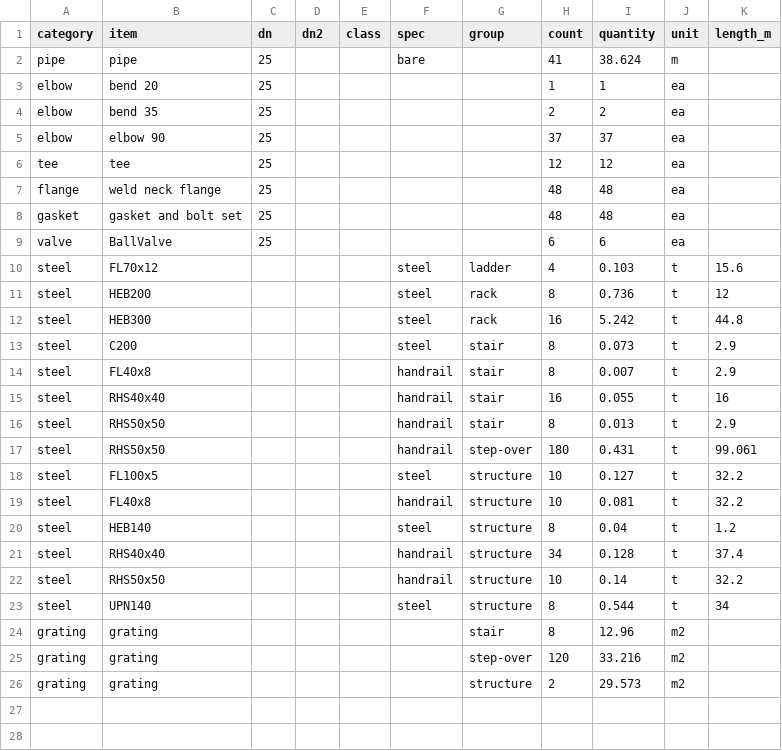
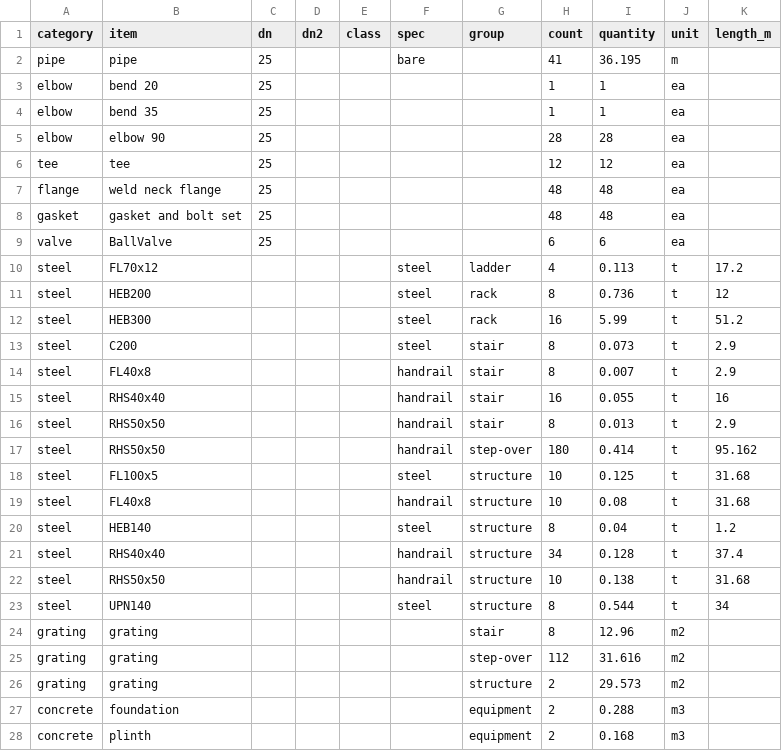
Before and after one commit to ChemE-as-Code/process-library, a CSV file: processes/co2-electrolysis-bpm-1/estimate/mto.csv, drawn as a sheet.

```diff
--- a/processes/co2-electrolysis-bpm-1/estimate/mto.csv
+++ b/processes/co2-electrolysis-bpm-1/estimate/mto.csv
@@ -1,6 +1,6 @@
 category,item,dn,dn2,class,spec,group,count,quantity,unit,length_m
-pipe,pipe,25,,,bare,,41,38.624,m,
+pipe,pipe,25,,,bare,,41,36.195,m,
 elbow,bend 20,25,,,,,1,1,ea,
-elbow,bend 35,25,,,,,2,2,ea,
-elbow,elbow 90,25,,,,,37,37,ea,
+elbow,bend 35,25,,,,,1,1,ea,
+elbow,elbow 90,25,,,,,28,28,ea,
 tee,tee,25,,,,,12,12,ea,
@@ -9,5 +9,5 @@ gasket,gasket and bolt set,25,,,,,48,48,ea,
 valve,BallValve,25,,,,,6,6,ea,
-steel,FL70x12,,,,steel,ladder,4,0.103,t,15.6
+steel,FL70x12,,,,steel,ladder,4,0.113,t,17.2
 steel,HEB200,,,,steel,rack,8,0.736,t,12
-steel,HEB300,,,,steel,rack,16,5.242,t,44.8
+steel,HEB300,,,,steel,rack,16,5.99,t,51.2
 steel,C200,,,,steel,stair,8,0.073,t,2.9
@@ -16,11 +16,13 @@ steel,RHS40x40,,,,handrail,stair,16,0.055,t,16
 steel,RHS50x50,,,,handrail,stair,8,0.013,t,2.9
-steel,RHS50x50,,,,handrail,step-over,180,0.431,t,99.061
-steel,FL100x5,,,,steel,structure,10,0.127,t,32.2
-steel,FL40x8,,,,handrail,structure,10,0.081,t,32.2
+steel,RHS50x50,,,,handrail,step-over,180,0.414,t,95.162
+steel,FL100x5,,,,steel,structure,10,0.125,t,31.68
+steel,FL40x8,,,,handrail,structure,10,0.08,t,31.68
 steel,HEB140,,,,steel,structure,8,0.04,t,1.2
 steel,RHS40x40,,,,handrail,structure,34,0.128,t,37.4
-steel,RHS50x50,,,,handrail,structure,10,0.14,t,32.2
+steel,RHS50x50,,,,handrail,structure,10,0.138,t,31.68
 steel,UPN140,,,,steel,structure,8,0.544,t,34
 grating,grating,,,,,stair,8,12.96,m2,
-grating,grating,,,,,step-over,120,33.216,m2,
+grating,grating,,,,,step-over,112,31.616,m2,
 grating,grating,,,,,structure,2,29.573,m2,
+concrete,foundation,,,,,equipment,2,0.288,m3,
+concrete,plinth,,,,,equipment,2,0.168,m3,
```
Also changed, not shown: processes/co2-electrolysis-bpm-1/electrical/cable-schedule.csv, processes/co2-electrolysis-bpm-1/layout/lifting-study-units.csv, 55 other files.
